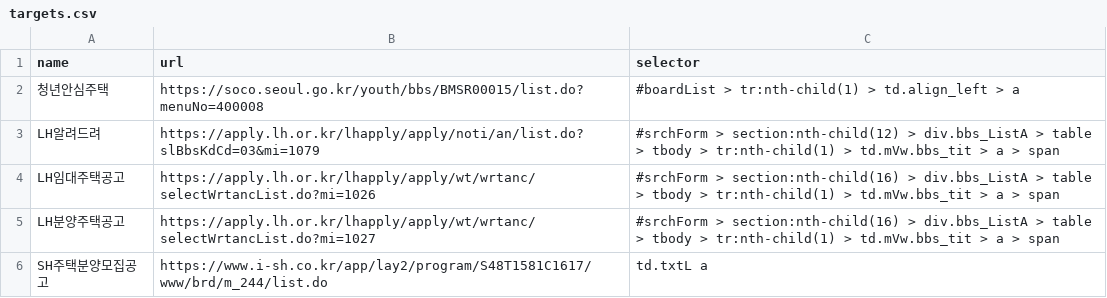
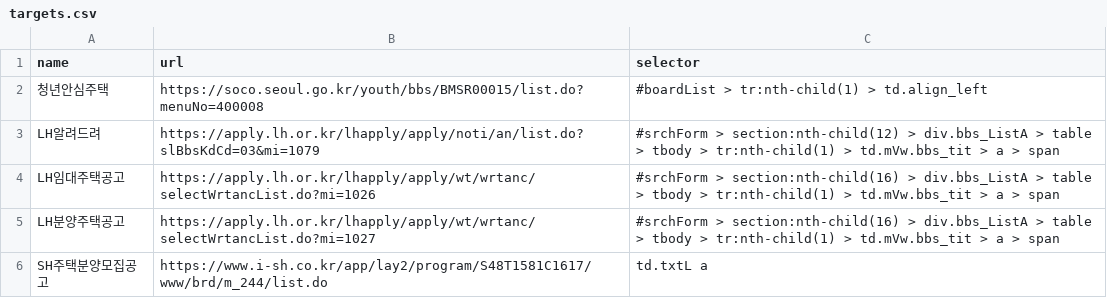
Before and after one commit to ClaireK-g/monitor, a CSV file: targets.csv, drawn as a sheet.

Commit message:
Update targets.csv

```diff
--- a/targets.csv
+++ b/targets.csv
@@ -1,3 +1,3 @@
 name,url,selector
-청년안심주택,https://soco.seoul.go.kr/youth/bbs/BMSR00015/list.do?menuNo=400008,#boardList > tr:nth-child(1) > td.align_left > a
+청년안심주택,https://soco.seoul.go.kr/youth/bbs/BMSR00015/list.do?menuNo=400008,#boardList > tr:nth-child(1) > td.align_left
 LH알려드려,https://apply.lh.or.kr/lhapply/apply/noti/an/list.do?slBbsKdCd=03&mi=1079,#srchForm > section:nth-child(12) > div.bbs_ListA > table > tbody > tr:nth-child(1) > td.mVw.bbs_tit > a > span
```
